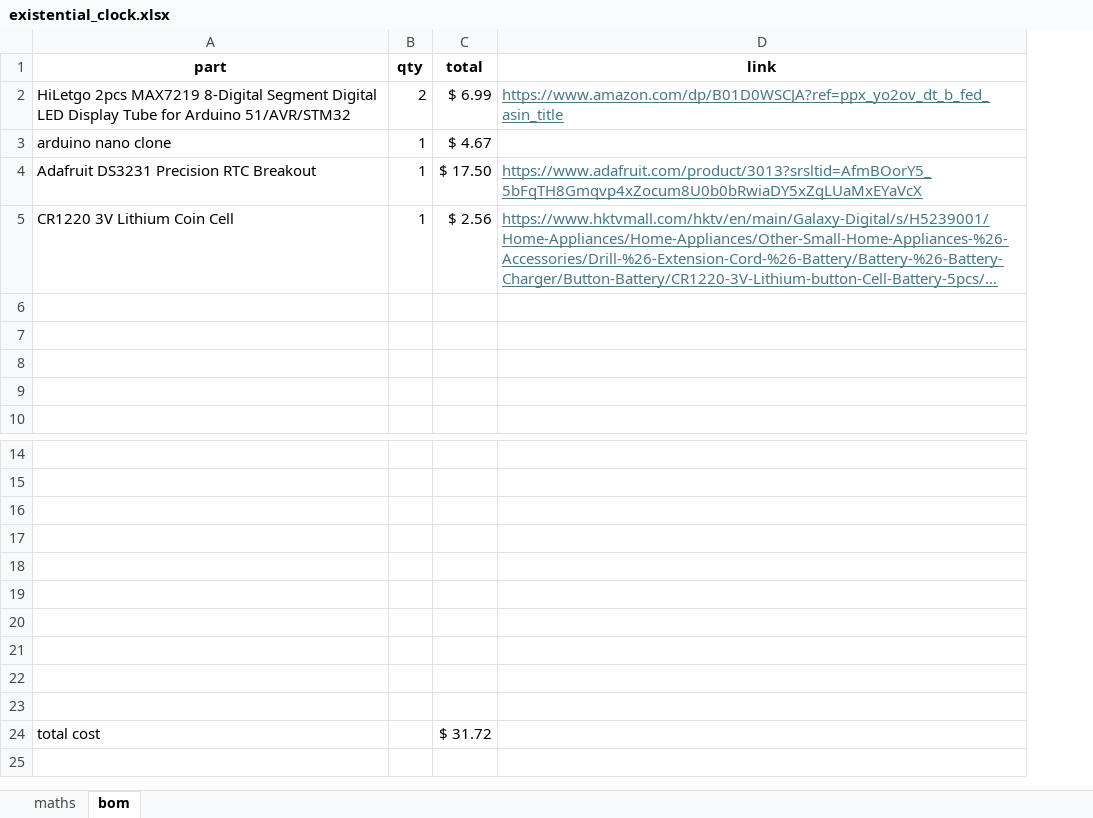
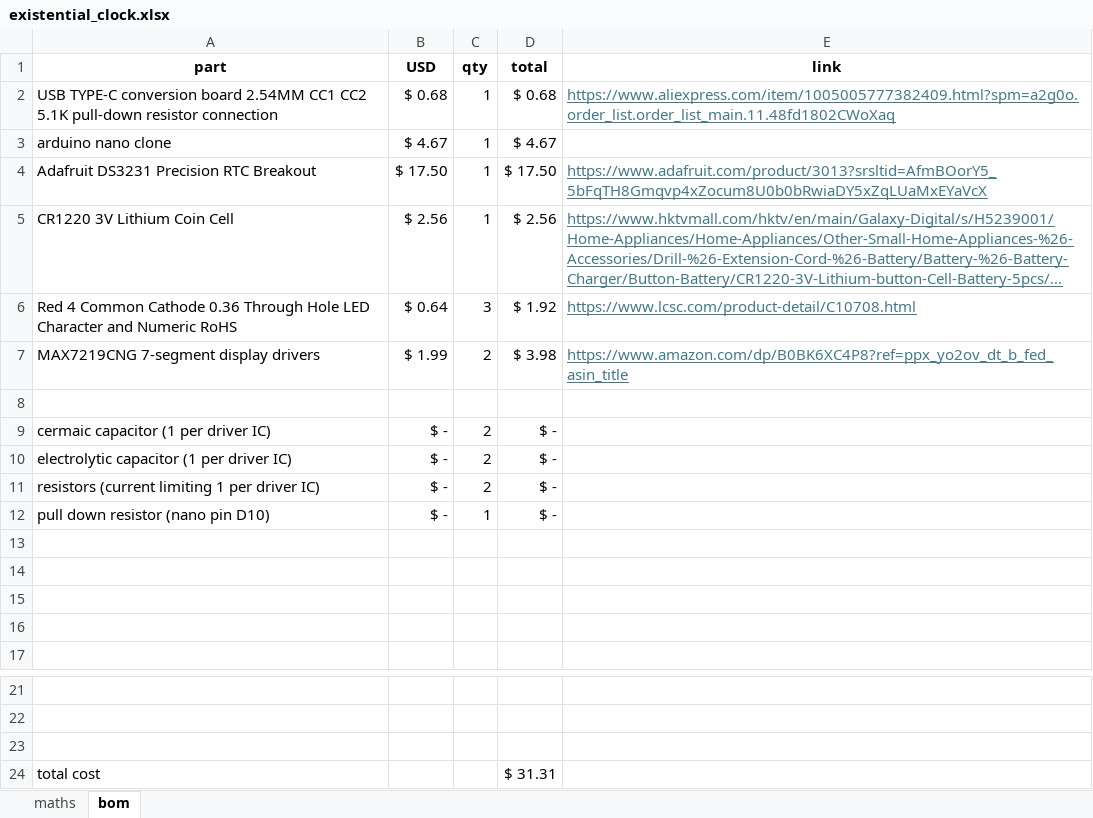
Before and after one commit to GralastairBean/Existential-Clock, an Excel workbook: existential_clock.xlsx, sheet bom, drawn as a sheet; only a part is shown, gaps mark what is left out; long unchanged cells end in …; values as stored, in another font and other column widths than the file's, no borders; removed rows and columns are numbered as before the commit, all else as after; the diff names each change by its address in the sheet, - before the commit and + after, or states it on an @@ line.

Commit message:
Update existential_clock.xlsx

```diff
--- a/existential_clock.xlsx (sheet bom)
+++ b/existential_clock.xlsx (sheet bom)
+column B (USD), rows 3-5: $ 4.67 | $ 17.50 | $ 2.56
-row 2: HiLetgo 2pcs MAX7219 8-Digital Segment Digital LED Display Tube for Arduino 51/AVR/STM32 | 2 | $ 6.99 | https://www.amazon.com/dp/B01D0WSCJA?ref=ppx_yo2ov_dt_b_fed_asin_title
+row 2: USB TYPE-C conversion board 2.54MM CC1 CC2 5.1K pull-down resistor connection | $ 0.68 | 1 | $ 0.68 | https://www.aliexpress.com/item/1005005777382409.html?spm=a2g0o.order_list.order_list_main.11.48fd1802CWoXaq
+row 6: Red 4 Common Cathode 0.36 Through Hole LED Character and Numeric RoHS | $ 0.64 | 3 | $ 1.92 | https://www.lcsc.com/product-detail/C10708.html
+row 7: MAX7219CNG 7-segment display drivers | $ 1.99 | 2 | $ 3.98 | https://www.amazon.com/dp/B0BK6XC4P8?ref=ppx_yo2ov_dt_b_fed_asin_title
+row 8: (empty)
+row 9: cermaic capacitor (1 per driver IC) | $ - | 2 | $ -
+row 10: electrolytic capacitor (1 per driver IC) | $ - | 2 | $ -
+row 11: resistors (current limiting 1 per driver IC) | $ - | 2 | $ -
+row 12: pull down resistor (nano pin D10) | $ - | 1 | $ -
-row 17: (empty)
-row 18: (empty)
-row 19: (empty)
-row 20: (empty)
-row 21: (empty)
-row 22: (empty)
-row 23: (empty)
-D24 (total): $ 31.72
+D24 (total): $ 31.31
```
Also changed, not shown: formulas that keep their value.
